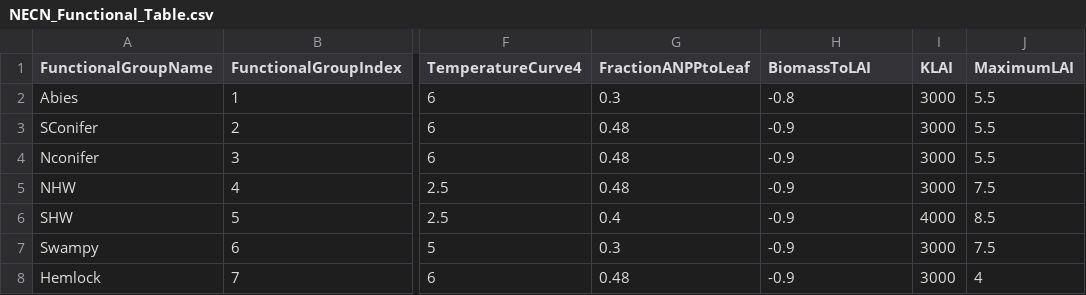
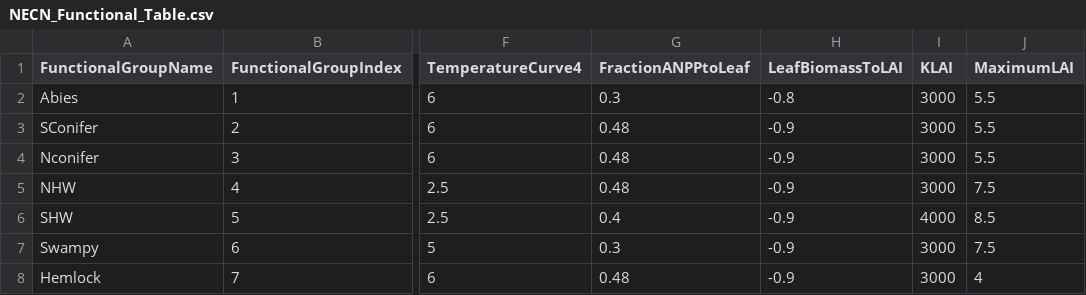
Before and after one commit to LANDIS-II-Foundation/Project-Southern-Appalachians, a CSV file: Models/LANDIS_Sapps_Active_v1_3/NECN_Inputs/NECN_Functional_Table.csv, drawn as a sheet; only a part is shown, gaps mark what is left out; the diff names each change by its address in the sheet, - before the commit and + after, or states it on an @@ line.

Commit message:
Push_Updated biomass
Updated biomass max

```diff
--- a/Models/LANDIS_Sapps_Active_v1_3/NECN_Inputs/NECN_Functional_Table.csv
+++ b/Models/LANDIS_Sapps_Active_v1_3/NECN_Inputs/NECN_Functional_Table.csv
-H1: BiomassToLAI
+H1: LeafBiomassToLAI
```
Also changed, not shown: 10 other files.
